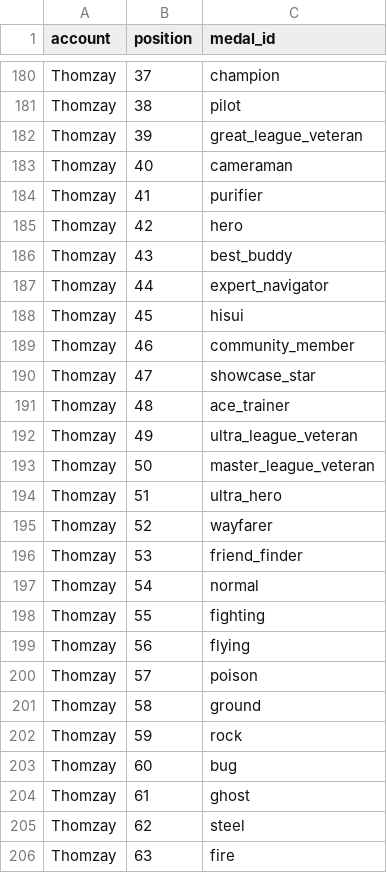
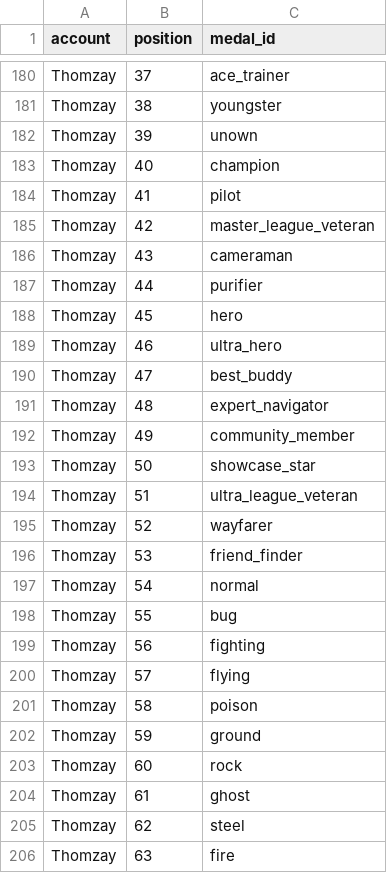
Before and after one commit to Thombay/PoGo_XP, a CSV file: inputs/config/medal_input_order.csv, drawn as a sheet; only a part is shown, gaps mark what is left out; the diff covers the shown part only; the diff names each change by its address in the sheet, - before the commit and + after, or states it on an @@ line.

```diff
--- a/inputs/config/medal_input_order.csv
+++ b/inputs/config/medal_input_order.csv
-C180 (medal_id): champion
+C180 (medal_id): ace_trainer
-C181 (medal_id): pilot
+C181 (medal_id): youngster
-C182 (medal_id): great_league_veteran
+C182 (medal_id): unown
-C183 (medal_id): cameraman
+C183 (medal_id): champion
-C184 (medal_id): purifier
+C184 (medal_id): pilot
-C185 (medal_id): hero
+C185 (medal_id): master_league_veteran
-C186 (medal_id): best_buddy
+C186 (medal_id): cameraman
-C187 (medal_id): expert_navigator
+C187 (medal_id): purifier
-C188 (medal_id): hisui
+C188 (medal_id): hero
-C189 (medal_id): community_member
+C189 (medal_id): ultra_hero
-C190 (medal_id): showcase_star
+C190 (medal_id): best_buddy
-C191 (medal_id): ace_trainer
+C191 (medal_id): expert_navigator
-C192 (medal_id): ultra_league_veteran
+C192 (medal_id): community_member
-C193 (medal_id): master_league_veteran
+C193 (medal_id): showcase_star
-C194 (medal_id): ultra_hero
+C194 (medal_id): ultra_league_veteran
-C198 (medal_id): fighting
+C198 (medal_id): bug
-C199 (medal_id): flying
+C199 (medal_id): fighting
-C200 (medal_id): poison
+C200 (medal_id): flying
-C201 (medal_id): ground
+C201 (medal_id): poison
-C202 (medal_id): rock
+C202 (medal_id): ground
-C203 (medal_id): bug
+C203 (medal_id): rock
```
Also changed, not shown: 93 edited cells elsewhere in this file, inputs/config/pokedex_entry_config.csv, 2 other files.
